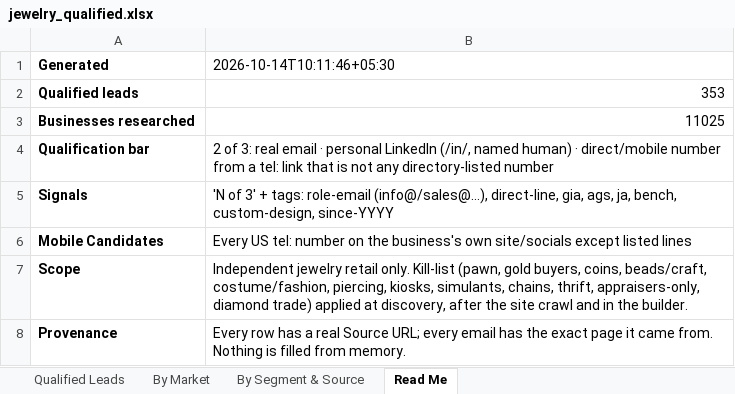
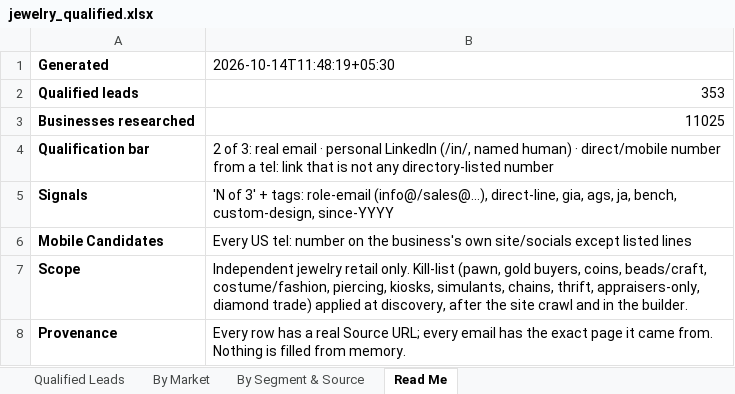
Before and after one commit to riyaansheth/claude-cloud, an Excel workbook: leadrun_jewelry/jewelry_qualified.xlsx, sheet Read Me, drawn as a sheet; values as stored, in another font and other column widths than the file's, no borders; the diff names each change by its address in the sheet, - before the commit and + after, or states it on an @@ line.

```diff
--- a/leadrun_jewelry/jewelry_qualified.xlsx (sheet Read Me)
+++ b/leadrun_jewelry/jewelry_qualified.xlsx (sheet Read Me)
-B1: 2026-10-14T10:11:46+05:30
+B1: 2026-10-14T11:48:19+05:30
```
Also changed, not shown: 1 other file.
